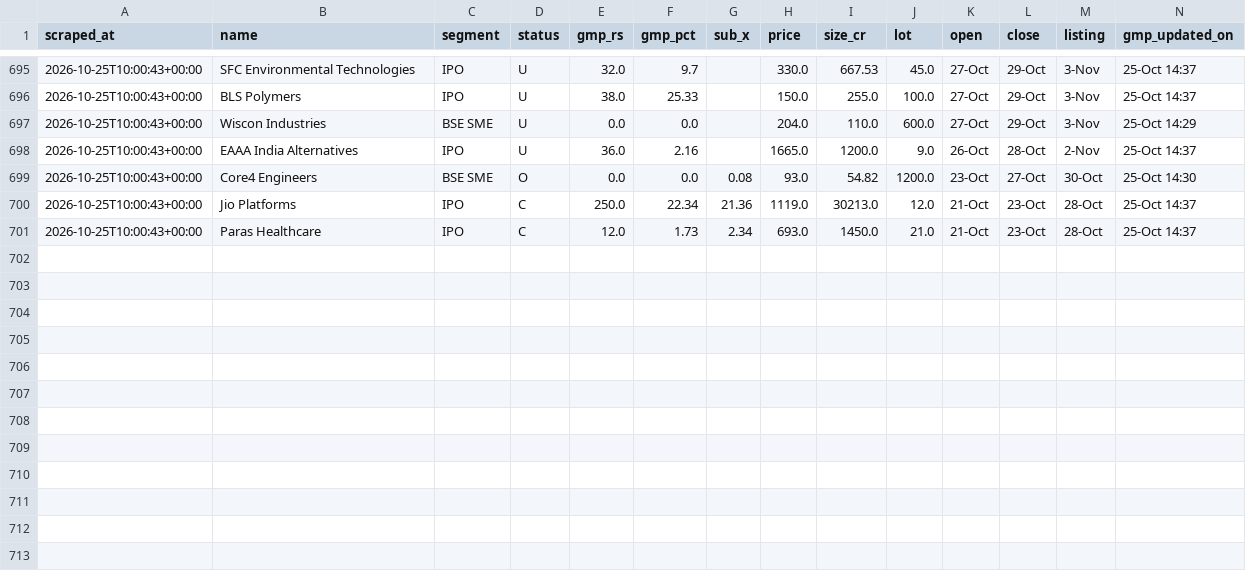
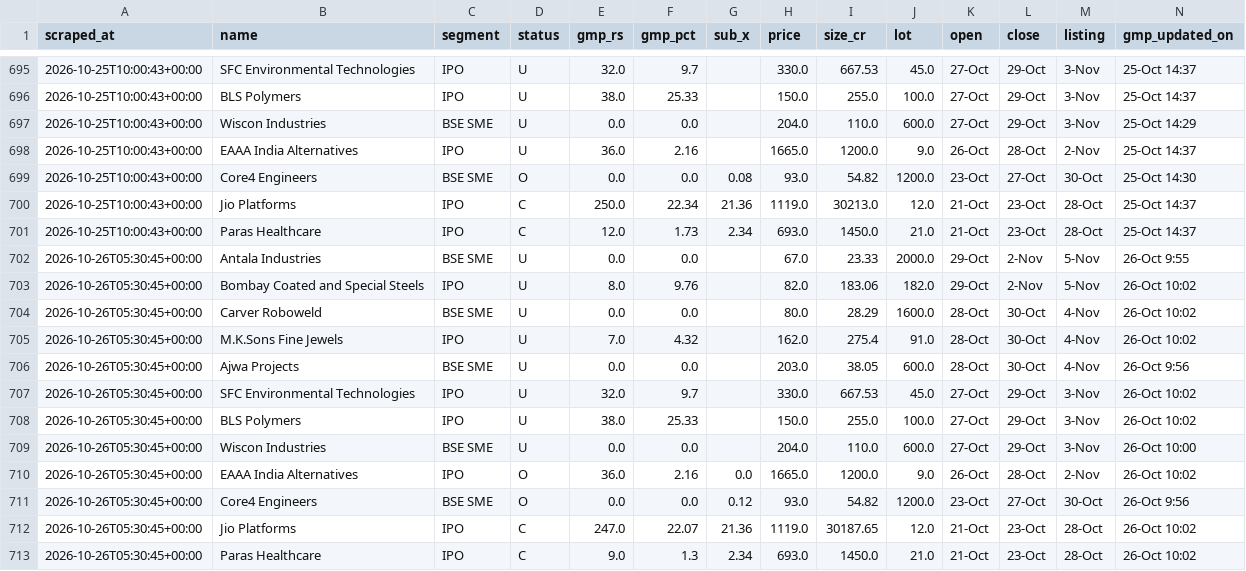
Before and after one commit to NipunRaj96/ipo-agent, a CSV file: data/gmp_log.csv, drawn as a sheet; only a part is shown, gaps mark what is left out; the diff names each change by its address in the sheet, - before the commit and + after, or states it on an @@ line.

```diff
--- a/data/gmp_log.csv
+++ b/data/gmp_log.csv
+row 702: 2026-10-26T05:30:45+00:00 | Antala Industries | BSE SME | U | 0.0 | 0.0 |  | 67.0 | 23.33 | 2000.0 | 29-Oct | 2-Nov | 5-Nov | 26-Oct 9:55
+row 703: 2026-10-26T05:30:45+00:00 | Bombay Coated and Special Steels | IPO | U | 8.0 | 9.76 |  | 82.0 | 183.06 | 182.0 | 29-Oct | 2-Nov | 5-Nov | 26-Oct 10:02
+row 704: 2026-10-26T05:30:45+00:00 | Carver Roboweld | BSE SME | U | 0.0 | 0.0 |  | 80.0 | 28.29 | 1600.0 | 28-Oct | 30-Oct | 4-Nov | 26-Oct 10:02
+row 705: 2026-10-26T05:30:45+00:00 | M.K.Sons Fine Jewels | IPO | U | 7.0 | 4.32 |  | 162.0 | 275.4 | 91.0 | 28-Oct | 30-Oct | 4-Nov | 26-Oct 10:02
+row 706: 2026-10-26T05:30:45+00:00 | Ajwa Projects | BSE SME | U | 0.0 | 0.0 |  | 203.0 | 38.05 | 600.0 | 28-Oct | 30-Oct | 4-Nov | 26-Oct 9:56
+row 707: 2026-10-26T05:30:45+00:00 | SFC Environmental Technologies | IPO | U | 32.0 | 9.7 |  | 330.0 | 667.53 | 45.0 | 27-Oct | 29-Oct | 3-Nov | 26-Oct 10:02
+row 708: 2026-10-26T05:30:45+00:00 | BLS Polymers | IPO | U | 38.0 | 25.33 |  | 150.0 | 255.0 | 100.0 | 27-Oct | 29-Oct | 3-Nov | 26-Oct 10:02
+row 709: 2026-10-26T05:30:45+00:00 | Wiscon Industries | BSE SME | U | 0.0 | 0.0 |  | 204.0 | 110.0 | 600.0 | 27-Oct | 29-Oct | 3-Nov | 26-Oct 10:00
+row 710: 2026-10-26T05:30:45+00:00 | EAAA India Alternatives | IPO | O | 36.0 | 2.16 | 0.0 | 1665.0 | 1200.0 | 9.0 | 26-Oct | 28-Oct | 2-Nov | 26-Oct 10:02
+row 711: 2026-10-26T05:30:45+00:00 | Core4 Engineers | BSE SME | O | 0.0 | 0.0 | 0.12 | 93.0 | 54.82 | 1200.0 | 23-Oct | 27-Oct | 30-Oct | 26-Oct 9:56
+row 712: 2026-10-26T05:30:45+00:00 | Jio Platforms | IPO | C | 247.0 | 22.07 | 21.36 | 1119.0 | 30187.65 | 12.0 | 21-Oct | 23-Oct | 28-Oct | 26-Oct 10:02
+row 713: 2026-10-26T05:30:45+00:00 | Paras Healthcare | IPO | C | 9.0 | 1.3 | 2.34 | 693.0 | 1450.0 | 21.0 | 21-Oct | 23-Oct | 28-Oct | 26-Oct 10:02
```
Also changed, not shown: data/sub_log.csv.
